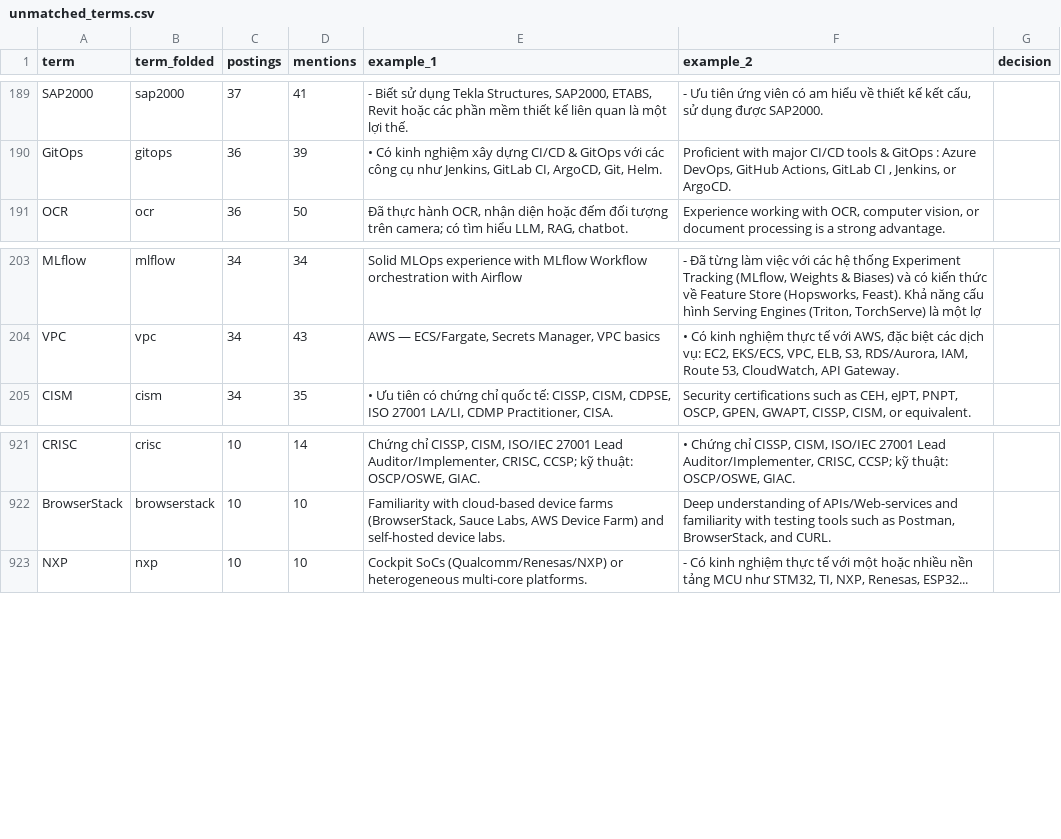
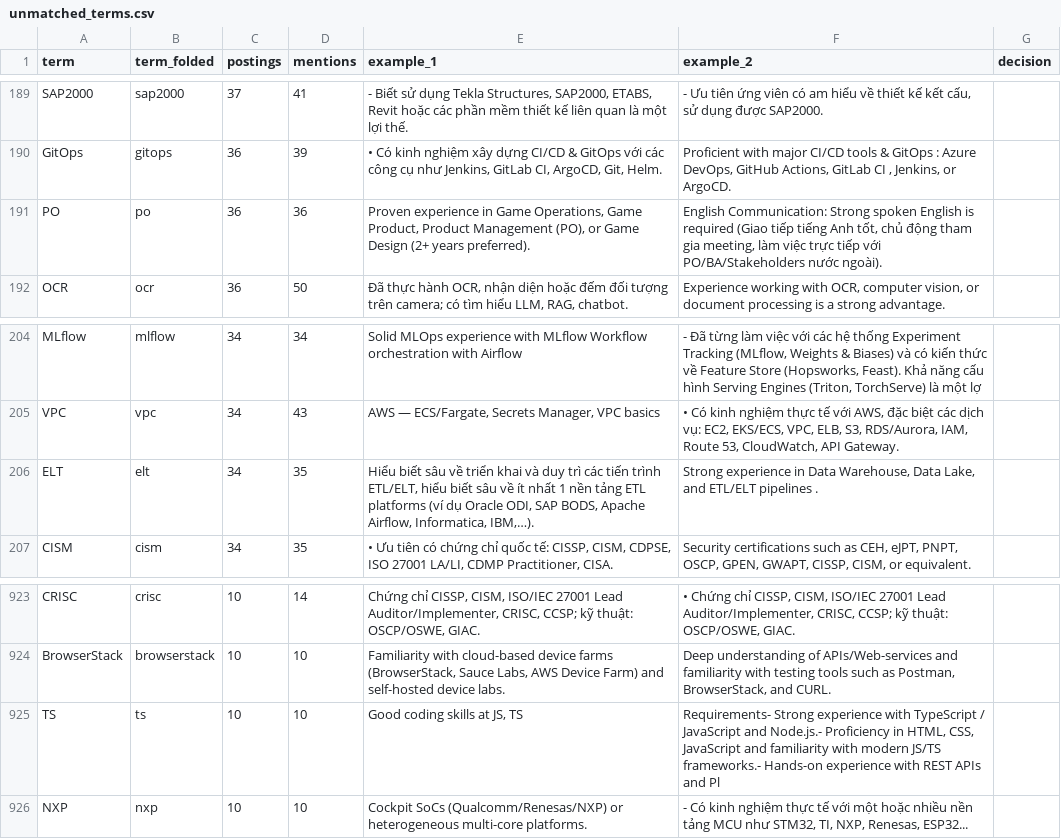
Before and after one commit to thuthuynt/demo-skill-radar, a CSV file: skillradar/data/unmatched_terms.csv, drawn as a sheet; only a part is shown, gaps mark what is left out; the diff names each change by its address in the sheet, - before the commit and + after, or states it on an @@ line.

```diff
--- a/skillradar/data/unmatched_terms.csv
+++ b/skillradar/data/unmatched_terms.csv
+row 191: PO | po | 36 | 36 | Proven experience in Game Operations, Game Product, Product Management (PO), or Game Design (2+ years preferred). | English Communication: Strong spoken English is required (Giao tiếp tiếng Anh tốt, chủ động tham gia meeting, làm việc trực tiếp với PO/BA/Stakeholders nước ngoài).
+row 206: ELT | elt | 34 | 35 | Hiểu biết sâu về triển khai và duy trì các tiến trình ETL/ELT, hiểu biết sâu về ít nhất 1 nền tảng ETL platforms (ví dụ Oracle ODI, SAP BODS, Apache Airflow, Informatica, IBM,…). | Strong experience in Data Warehouse, Data Lake, and ETL/ELT pipelines .
+row 925: TS | ts | 10 | 10 | Good coding skills at JS, TS | Requirements- Strong experience with TypeScript / JavaScript and Node.js.- Proficiency in HTML, CSS, JavaScript and familiarity with modern JS/TS frameworks.- Hands-on experience with REST APIs and Pl
```
Also changed, not shown: skillradar/data/skills_seed.csv, 21 other files.
